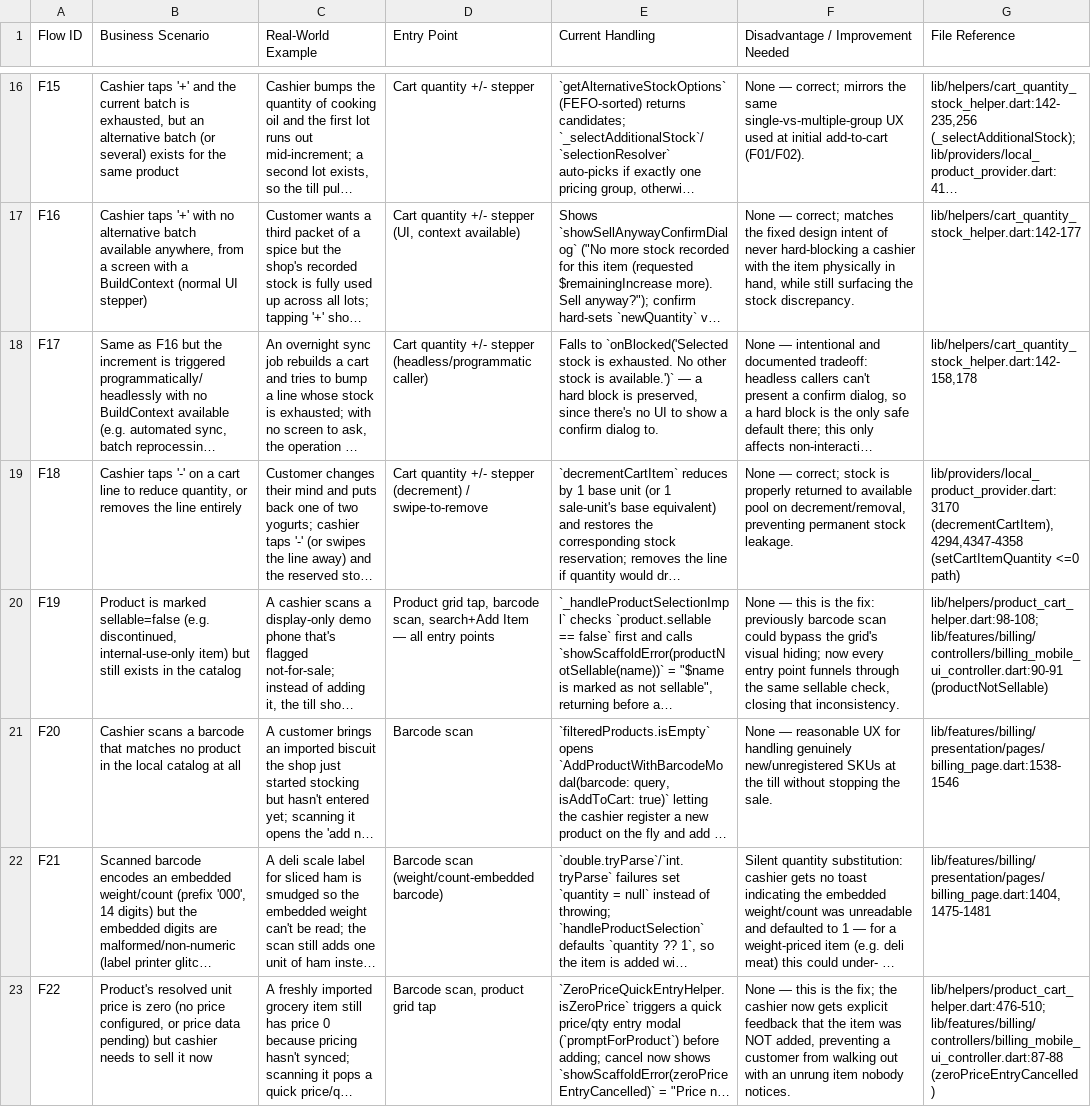
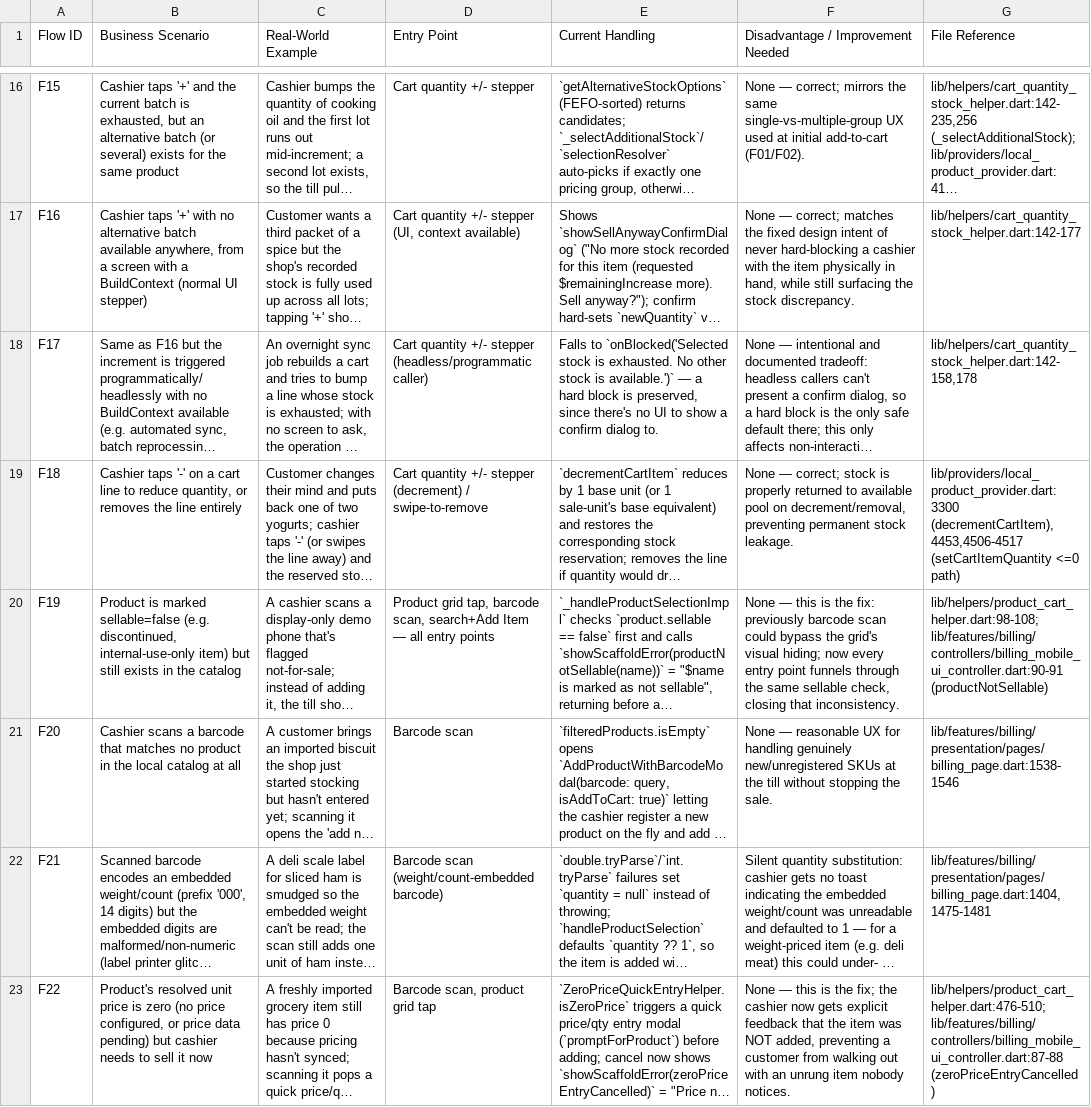
Before and after one commit to gokul-enke/eposmob-build-2, a CSV file: docs/cart_billing_flows_analysis.csv, drawn as a sheet; only a part is shown, gaps mark what is left out; long unchanged cells end in …; the diff covers the shown part only; the diff names each change by its address in the sheet, - before the commit and + after, or states it on an @@ line.

```diff
--- a/docs/cart_billing_flows_analysis.csv
+++ b/docs/cart_billing_flows_analysis.csv
-G19 (File Reference): lib/providers/local_product_provider.dart:3170 (decrementCartItem), 4294,4347-4358 (setCartItemQuantity <=0…
+G19 (File Reference): lib/providers/local_product_provider.dart:3300 (decrementCartItem), 4453,4506-4517 (setCartItemQuantity <=0…
```
Also changed, not shown: 2 added rows and 28 edited cells elsewhere in this file, 4 other files.
